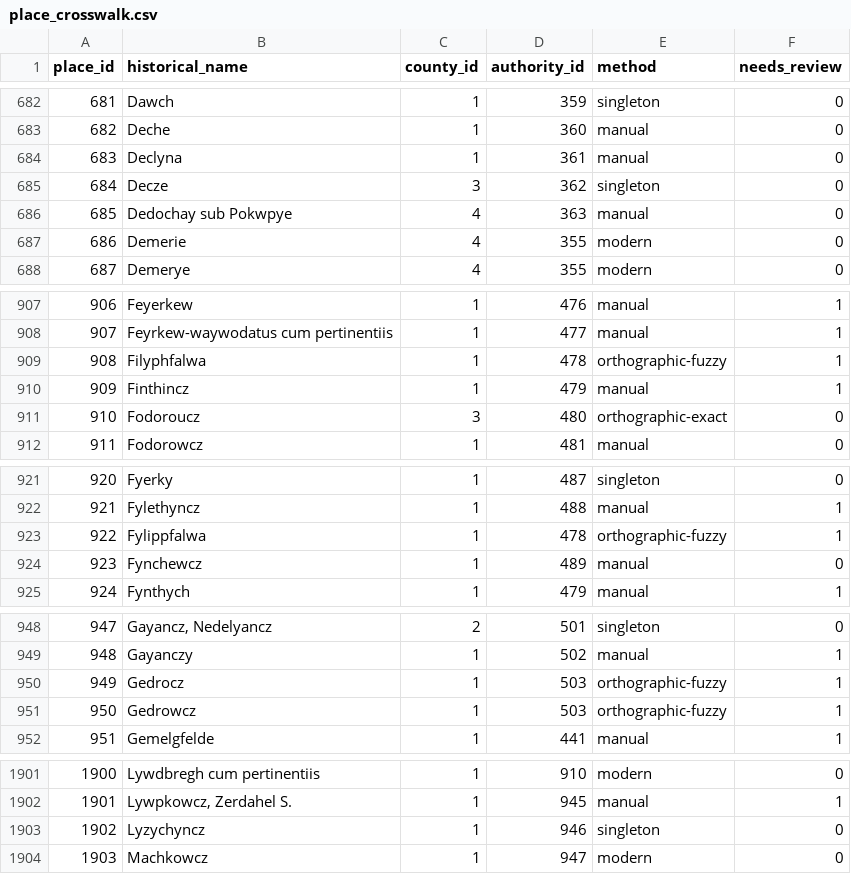
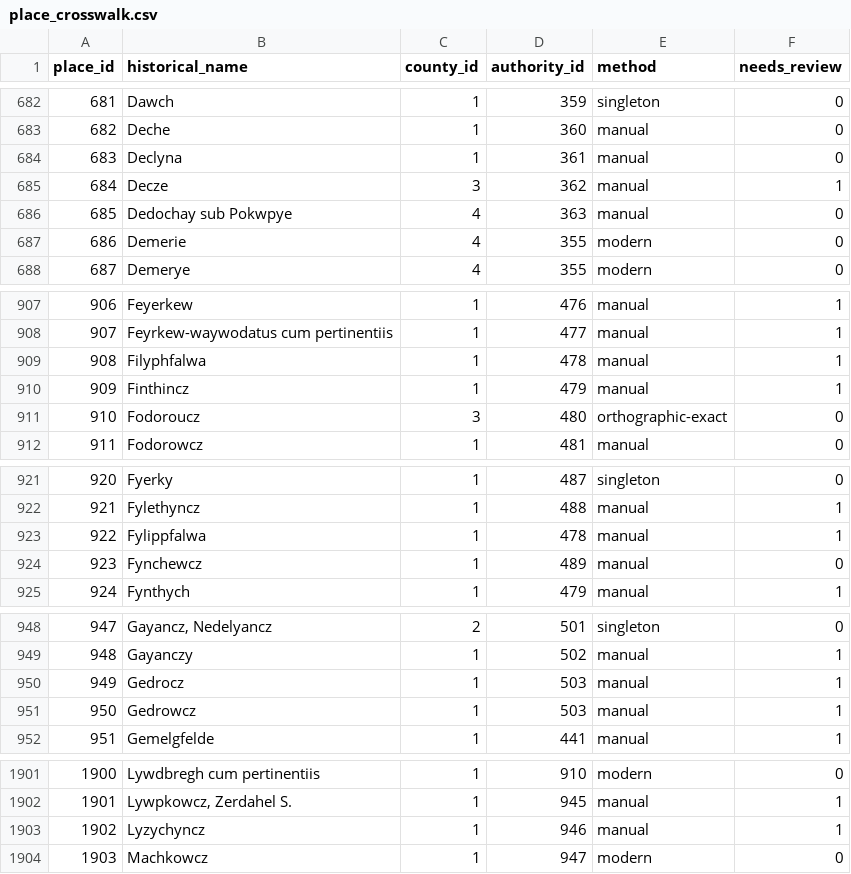
Before and after one commit to tombali/populus-early-modern-croatia, a CSV file: data/clean/place_crosswalk.csv, drawn as a sheet; only a part is shown, gaps mark what is left out; the diff covers the shown part only.

```diff
--- a/data/clean/place_crosswalk.csv
+++ b/data/clean/place_crosswalk.csv
@@ -684,3 +684,3 @@ place_id,historical_name,county_id,authority_id,method,needs_review
 683,Declyna,1,361,manual,0
-684,Decze,3,362,singleton,0
+684,Decze,3,362,manual,1
 685,Dedochay sub Pokwpye,4,363,manual,0
@@ -908,3 +908,3 @@ place_id,historical_name,county_id,authority_id,method,needs_review
 907,Feyrkew-waywodatus cum pertinentiis,1,477,manual,1
-908,Filyphfalwa,1,478,orthographic-fuzzy,1
+908,Filyphfalwa,1,478,manual,1
 909,Finthincz,1,479,manual,1
@@ -922,3 +922,3 @@ place_id,historical_name,county_id,authority_id,method,needs_review
 921,Fylethyncz,1,488,manual,1
-922,Fylippfalwa,1,478,orthographic-fuzzy,1
+922,Fylippfalwa,1,478,manual,1
 923,Fynchewcz,1,489,manual,0
@@ -949,4 +949,4 @@ place_id,historical_name,county_id,authority_id,method,needs_review
 948,Gayanczy,1,502,manual,1
-949,Gedrocz,1,503,orthographic-fuzzy,1
-950,Gedrowcz,1,503,orthographic-fuzzy,1
+949,Gedrocz,1,503,manual,1
+950,Gedrowcz,1,503,manual,1
 951,Gemelgfelde,1,441,manual,1
@@ -1902,3 +1902,3 @@ place_id,historical_name,county_id,authority_id,method,needs_review
 1901,"Lywpkowcz, Zerdahel S.",1,945,manual,1
-1902,Lyzychyncz,1,946,singleton,0
+1902,Lyzychyncz,1,946,manual,1
 1903,Machkowcz,1,947,modern,0
```
Also changed, not shown: 1 edited cell elsewhere in this file, data/clean/place_authority.csv, data/manual/geocode_cache.csv, 4 other files.
